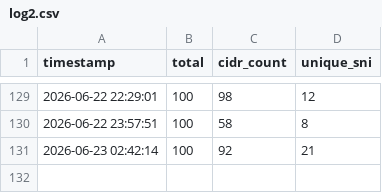
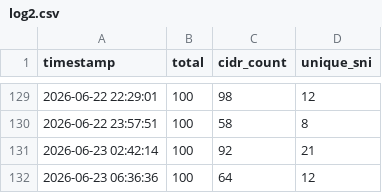
Before and after one commit to YaltaVPN/YaltaVPNConfigs, a CSV file: log2.csv, drawn as a sheet; only a part is shown, gaps mark what is left out.

```diff
--- a/log2.csv
+++ b/log2.csv
@@ -131 +131,2 @@ timestamp,total,cidr_count,unique_sni
 2026-06-23 02:42:14,100,92,21
+2026-06-23 06:36:36,100,64,12
```
Also changed, not shown: 1 other file.
